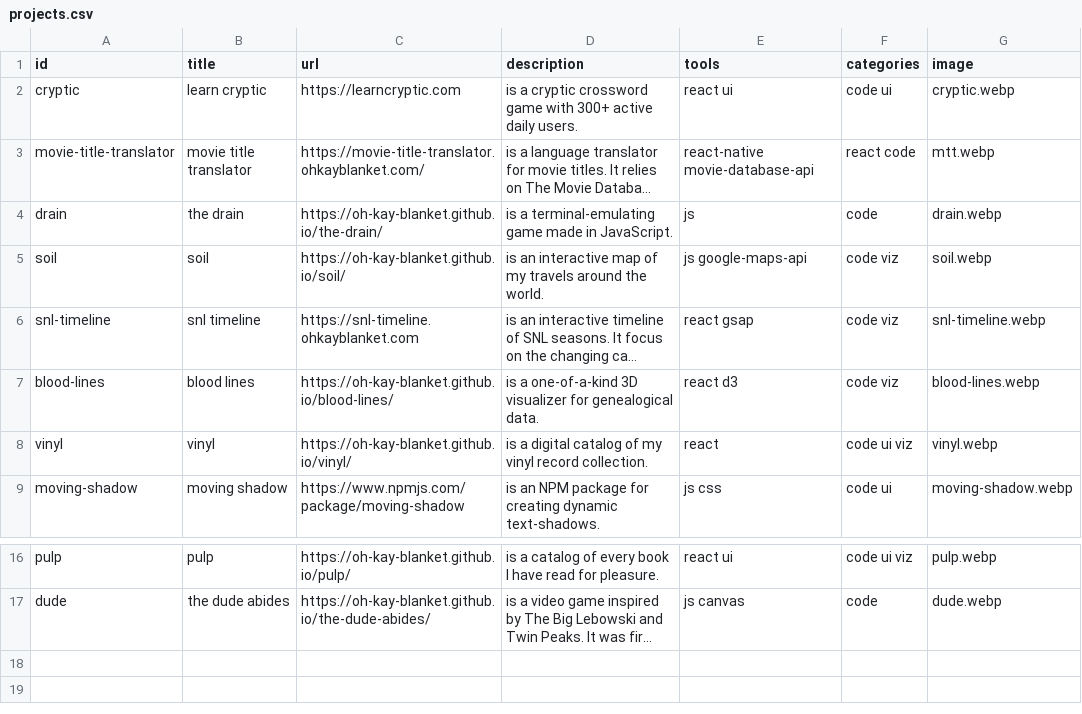
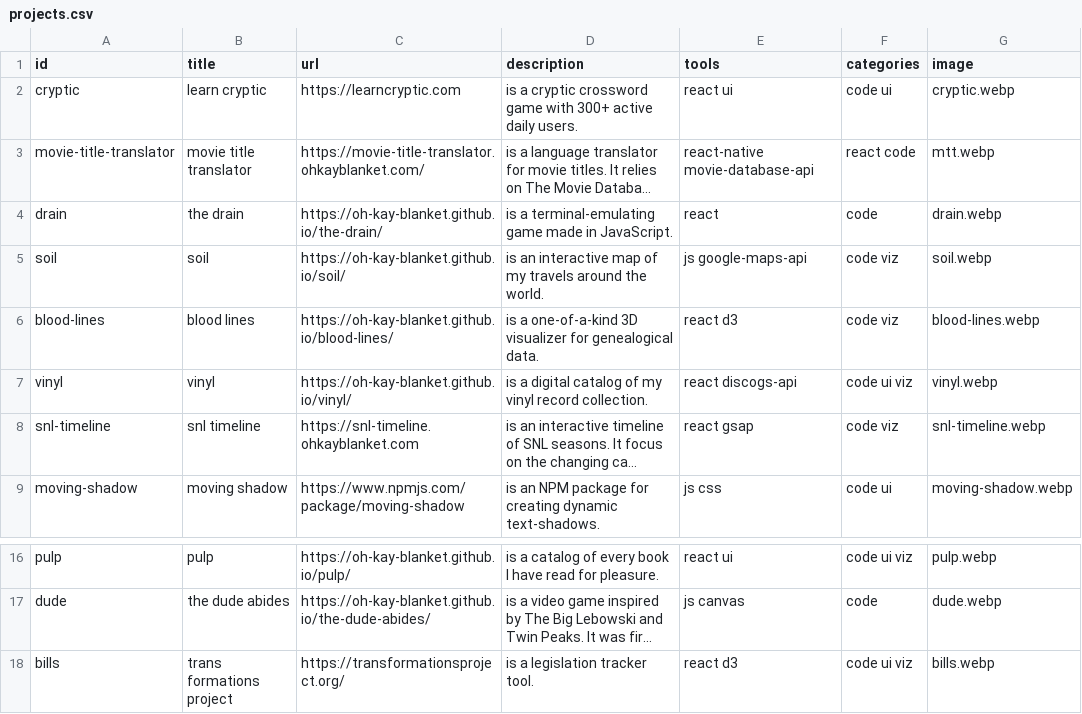
Before and after one commit to oh-kay-blanket/portfolio, a CSV file: projects.csv, drawn as a sheet; only a part is shown, gaps mark what is left out; long unchanged cells end in …; removed rows and columns are numbered as before the commit, all else as after; the diff names each change by its address in the sheet, - before the commit and + after, or states it on an @@ line.

Commit message:
Projects update

```diff
--- a/projects.csv
+++ b/projects.csv
-E4 (tools): js
+E4 (tools): react
@@ row 7 moved to row 6: blood-lines @@
+row 7: vinyl | vinyl | https://oh-kay-blanket.github.io/vinyl/ | is a digital catalog of my vinyl record collection. | react discogs-api | code ui viz | vinyl.webp
-row 8: vinyl | vinyl | https://oh-kay-blanket.github.io/vinyl/ | is a digital catalog of my vinyl record collection. | react | code ui viz | vinyl.webp
+row 18: bills | trans formations project | https://transformationsproject.org/ | is a legislation tracker tool. | react d3 | code ui viz | bills.webp
```
